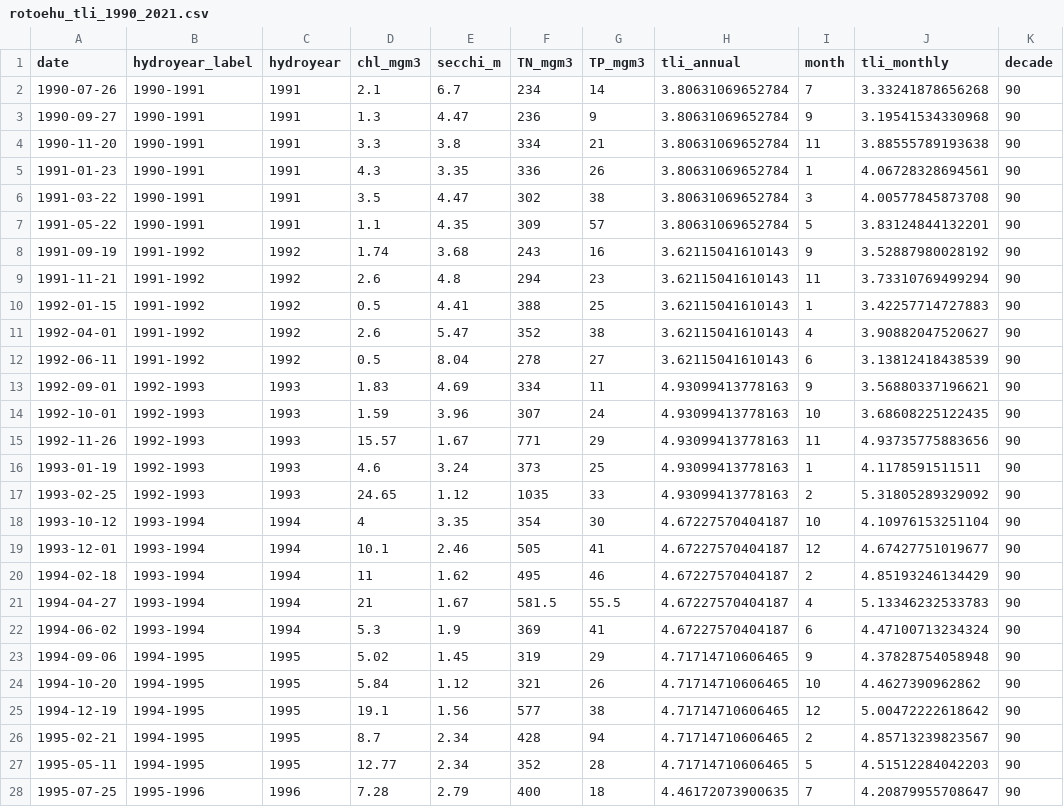
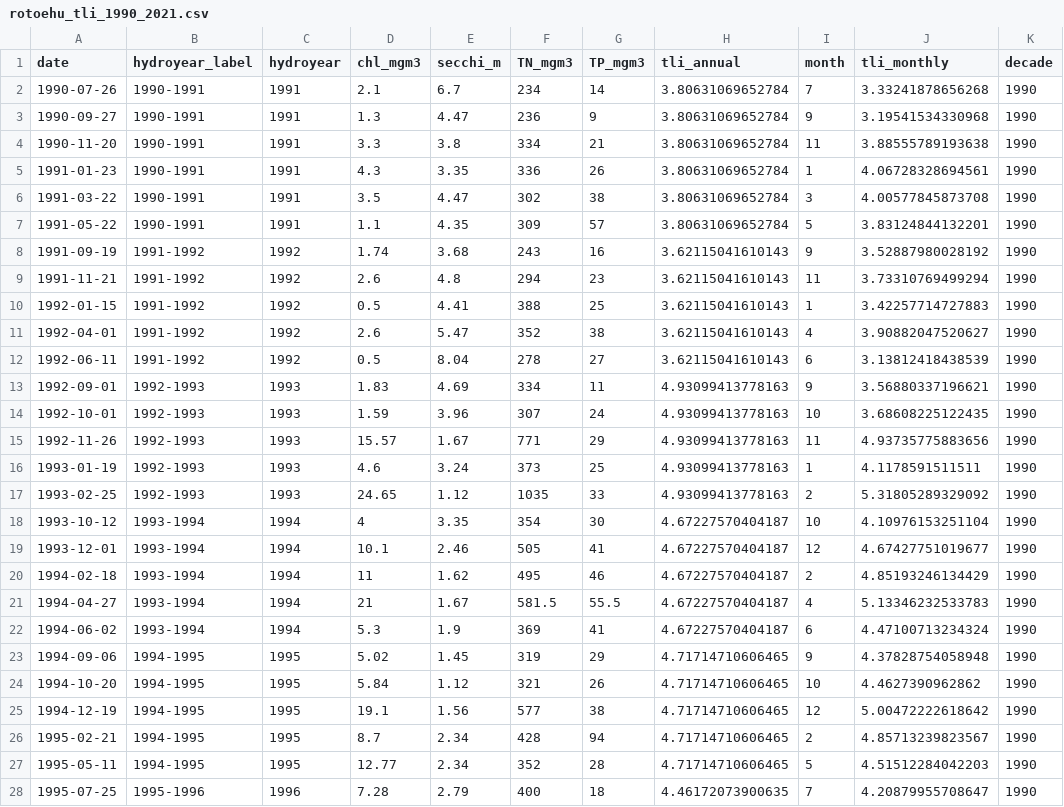
Before and after one commit to wwoelmer/rotoehu_moving_window, a CSV file: data/processed_data/rotoehu_tli_1990_2021.csv, drawn as a sheet; only a part is shown; the diff covers the shown part only.

```diff
--- a/data/processed_data/rotoehu_tli_1990_2021.csv
+++ b/data/processed_data/rotoehu_tli_1990_2021.csv
@@ -1,28 +1,28 @@
 "date","hydroyear_label","hydroyear","chl_mgm3","secchi_m","TN_mgm3","TP_mgm3","tli_annual","month","tli_monthly","decade"
-1990-07-26,"1990-1991",1991,2.1,6.7,234,14,3.80631069652784,7,3.33241878656268,90
-1990-09-27,"1990-1991",1991,1.3,4.47,236,9,3.80631069652784,9,3.19541534330968,90
-1990-11-20,"1990-1991",1991,3.3,3.8,334,21,3.80631069652784,11,3.88555789193638,90
-1991-01-23,"1990-1991",1991,4.3,3.35,336,26,3.80631069652784,1,4.06728328694561,90
-1991-03-22,"1990-1991",1991,3.5,4.47,302,38,3.80631069652784,3,4.00577845873708,90
-1991-05-22,"1990-1991",1991,1.1,4.35,309,57,3.80631069652784,5,3.83124844132201,90
-1991-09-19,"1991-1992",1992,1.74,3.68,243,16,3.62115041610143,9,3.52887980028192,90
-1991-11-21,"1991-1992",1992,2.6,4.8,294,23,3.62115041610143,11,3.73310769499294,90
-1992-01-15,"1991-1992",1992,0.5,4.41,388,25,3.62115041610143,1,3.42257714727883,90
-1992-04-01,"1991-1992",1992,2.6,5.47,352,38,3.62115041610143,4,3.90882047520627,90
-1992-06-11,"1991-1992",1992,0.5,8.04,278,27,3.62115041610143,6,3.13812418438539,90
-1992-09-01,"1992-1993",1993,1.83,4.69,334,11,4.93099413778163,9,3.56880337196621,90
-1992-10-01,"1992-1993",1993,1.59,3.96,307,24,4.93099413778163,10,3.68608225122435,90
-1992-11-26,"1992-1993",1993,15.57,1.67,771,29,4.93099413778163,11,4.93735775883656,90
-1993-01-19,"1992-1993",1993,4.6,3.24,373,25,4.93099413778163,1,4.1178591511511,90
-1993-02-25,"1992-1993",1993,24.65,1.12,1035,33,4.93099413778163,2,5.31805289329092,90
-1993-10-12,"1993-1994",1994,4,3.35,354,30,4.67227570404187,10,4.10976153251104,90
-1993-12-01,"1993-1994",1994,10.1,2.46,505,41,4.67227570404187,12,4.67427751019677,90
-1994-02-18,"1993-1994",1994,11,1.62,495,46,4.67227570404187,2,4.85193246134429,90
-1994-04-27,"1993-1994",1994,21,1.67,581.5,55.5,4.67227570404187,4,5.13346232533783,90
-1994-06-02,"1993-1994",1994,5.3,1.9,369,41,4.67227570404187,6,4.47100713234324,90
-1994-09-06,"1994-1995",1995,5.02,1.45,319,29,4.71714710606465,9,4.37828754058948,90
-1994-10-20,"1994-1995",1995,5.84,1.12,321,26,4.71714710606465,10,4.4627390962862,90
-1994-12-19,"1994-1995",1995,19.1,1.56,577,38,4.71714710606465,12,5.00472222618642,90
-1995-02-21,"1994-1995",1995,8.7,2.34,428,94,4.71714710606465,2,4.85713239823567,90
-1995-05-11,"1994-1995",1995,12.77,2.34,352,28,4.71714710606465,5,4.51512284042203,90
-1995-07-25,"1995-1996",1996,7.28,2.79,400,18,4.46172073900635,7,4.20879955708647,90
+1990-07-26,"1990-1991",1991,2.1,6.7,234,14,3.80631069652784,7,3.33241878656268,1990
+1990-09-27,"1990-1991",1991,1.3,4.47,236,9,3.80631069652784,9,3.19541534330968,1990
+1990-11-20,"1990-1991",1991,3.3,3.8,334,21,3.80631069652784,11,3.88555789193638,1990
+1991-01-23,"1990-1991",1991,4.3,3.35,336,26,3.80631069652784,1,4.06728328694561,1990
+1991-03-22,"1990-1991",1991,3.5,4.47,302,38,3.80631069652784,3,4.00577845873708,1990
+1991-05-22,"1990-1991",1991,1.1,4.35,309,57,3.80631069652784,5,3.83124844132201,1990
+1991-09-19,"1991-1992",1992,1.74,3.68,243,16,3.62115041610143,9,3.52887980028192,1990
+1991-11-21,"1991-1992",1992,2.6,4.8,294,23,3.62115041610143,11,3.73310769499294,1990
+1992-01-15,"1991-1992",1992,0.5,4.41,388,25,3.62115041610143,1,3.42257714727883,1990
+1992-04-01,"1991-1992",1992,2.6,5.47,352,38,3.62115041610143,4,3.90882047520627,1990
+1992-06-11,"1991-1992",1992,0.5,8.04,278,27,3.62115041610143,6,3.13812418438539,1990
+1992-09-01,"1992-1993",1993,1.83,4.69,334,11,4.93099413778163,9,3.56880337196621,1990
+1992-10-01,"1992-1993",1993,1.59,3.96,307,24,4.93099413778163,10,3.68608225122435,1990
+1992-11-26,"1992-1993",1993,15.57,1.67,771,29,4.93099413778163,11,4.93735775883656,1990
+1993-01-19,"1992-1993",1993,4.6,3.24,373,25,4.93099413778163,1,4.1178591511511,1990
+1993-02-25,"1992-1993",1993,24.65,1.12,1035,33,4.93099413778163,2,5.31805289329092,1990
+1993-10-12,"1993-1994",1994,4,3.35,354,30,4.67227570404187,10,4.10976153251104,1990
+1993-12-01,"1993-1994",1994,10.1,2.46,505,41,4.67227570404187,12,4.67427751019677,1990
+1994-02-18,"1993-1994",1994,11,1.62,495,46,4.67227570404187,2,4.85193246134429,1990
+1994-04-27,"1993-1994",1994,21,1.67,581.5,55.5,4.67227570404187,4,5.13346232533783,1990
+1994-06-02,"1993-1994",1994,5.3,1.9,369,41,4.67227570404187,6,4.47100713234324,1990
+1994-09-06,"1994-1995",1995,5.02,1.45,319,29,4.71714710606465,9,4.37828754058948,1990
+1994-10-20,"1994-1995",1995,5.84,1.12,321,26,4.71714710606465,10,4.4627390962862,1990
+1994-12-19,"1994-1995",1995,19.1,1.56,577,38,4.71714710606465,12,5.00472222618642,1990
+1995-02-21,"1994-1995",1995,8.7,2.34,428,94,4.71714710606465,2,4.85713239823567,1990
+1995-05-11,"1994-1995",1995,12.77,2.34,352,28,4.71714710606465,5,4.51512284042203,1990
+1995-07-25,"1995-1996",1996,7.28,2.79,400,18,4.46172073900635,7,4.20879955708647,1990
```
Also changed, not shown: 88 edited cells elsewhere in this file, data/processed_data/rotoehu_wqdata_1990_2024.csv.
